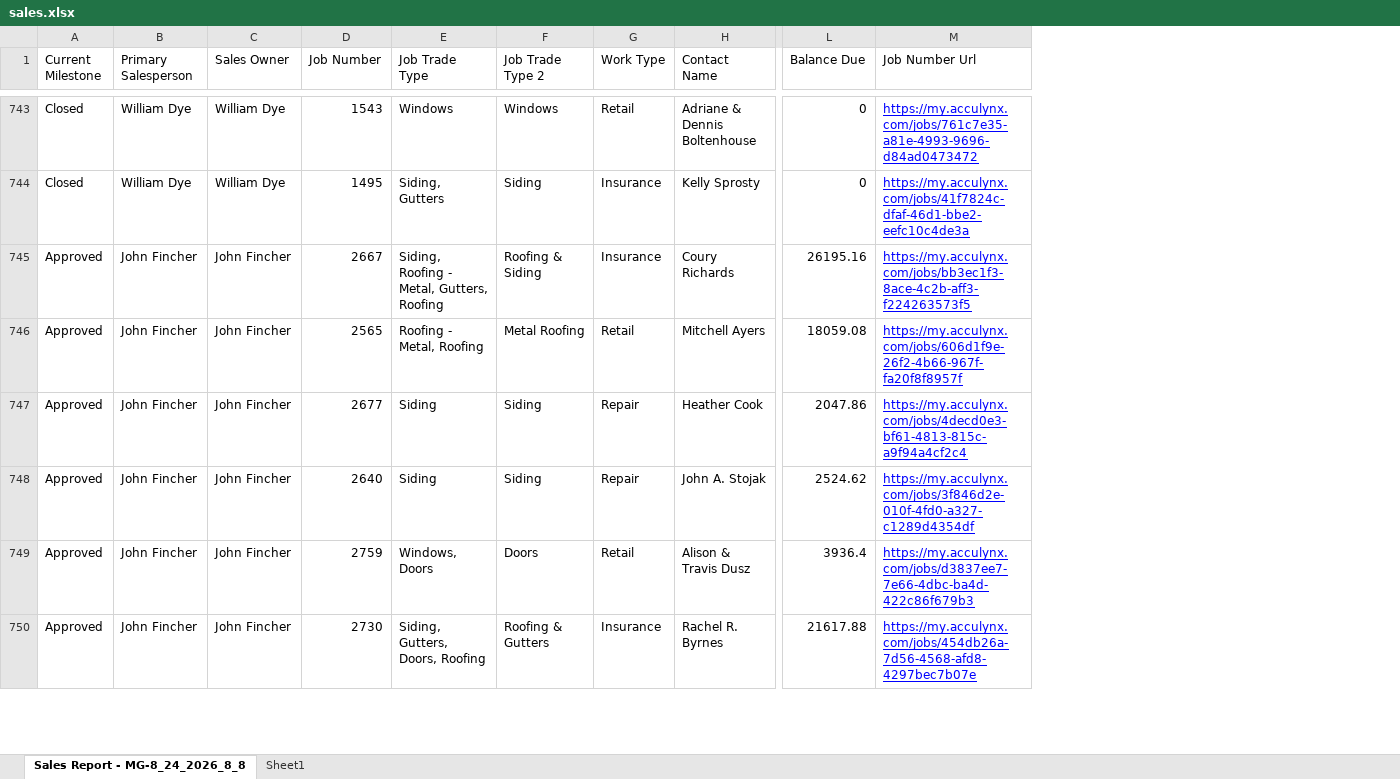
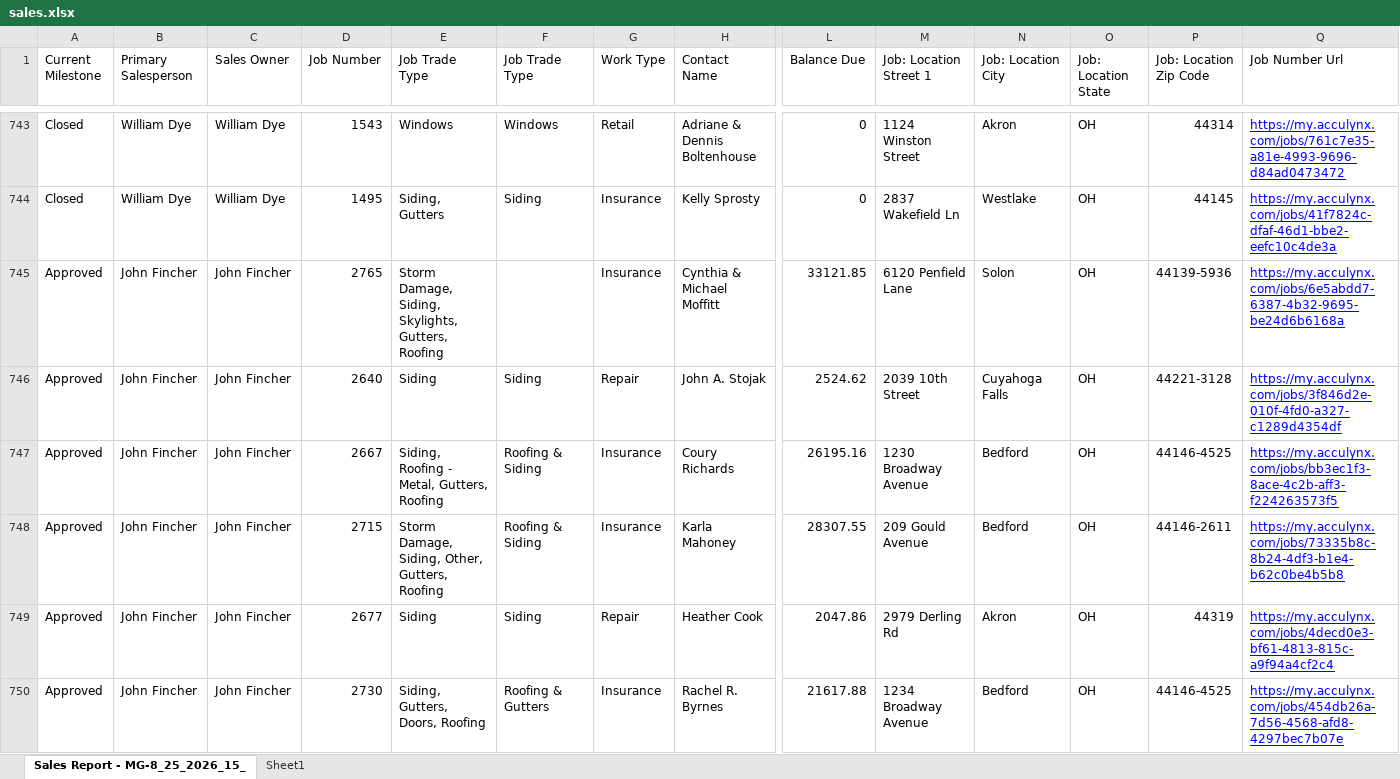
Before and after one commit to exteriorsplus/project-forecast-calculator, an Excel workbook: public/sales.xlsx, sheet Sales Report - MG-8_25_2026_15_, drawn as a sheet; only a part is shown, gaps mark what is left out; values as stored, in another font and other column widths than the file's, no borders; charts and pictures not drawn; rows hold the shown columns only; the diff covers the shown part only; the diff names each change by its address in the sheet, - before the commit and + after, or states it on an @@ line.

```diff
--- a/public/sales.xlsx (sheet Sales Report - MG-8_25_2026_15_)
+++ b/public/sales.xlsx (sheet Sales Report - MG-8_25_2026_15_)
-sheet tab: Sales Report - MG-8_24_2026_8_8
+sheet tab: Sales Report - MG-8_25_2026_15_
+column M (Job: Location Street 1), rows 743-744: 1124 Winston Street | 2837 Wakefield Ln; row 747: 1230 Broadway Avenue; rows 749-750: 2979 Derling Rd | 1234 Broadway Avenue
+column N (Job: Location City), rows 743-744: Akron | Westlake; row 747: Bedford; rows 749-750: Akron | Bedford
+column O (Job: Location State), rows 743-744: OH | OH; row 747: OH; rows 749-750: OH | OH
+column P (Job: Location Zip Code), rows 743-744: 44314 | 44145; row 747: 44146-4525; rows 749-750: 44319 | 44146-4525
-F1: Job Trade Type 2
+F1: Job Trade Type
+row 745: Approved | John Fincher | John Fincher | 2765 | Storm Damage, Siding, Skylights, Gutters, Roofing |  | Insurance | Cynthia & Michael Moffitt | 33121.85 | 6120 Penfield Lane | Solon | OH | 44139-5936 | https://my.acculynx.com/jobs/6e5abdd7-6387-4b32-9695-be24d6b6168a
@@ row 748 moved to row 746: Approved @@
@@ row 746 moved to row 753: Approved @@
@@ row 751 moved to row 748: Approved @@
@@ row 749 moved to row 756: Approved @@
```
Also changed, not shown: 13 added rows, 10 removed rows, 40 moved rows and 46 edited cells elsewhere in this sheet, public/Invoicing.xlsx, public/pm-contract-data.xlsx.
